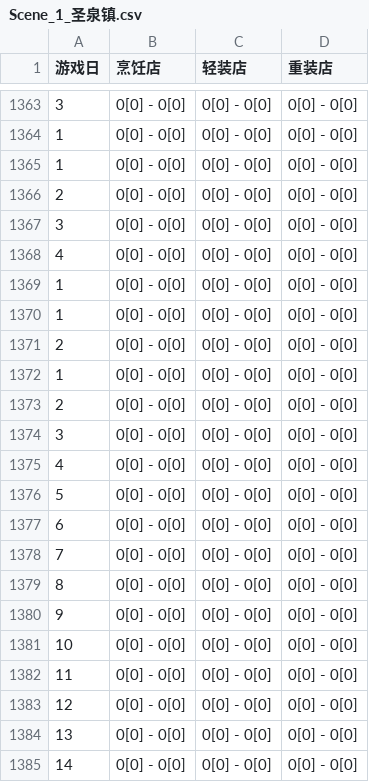
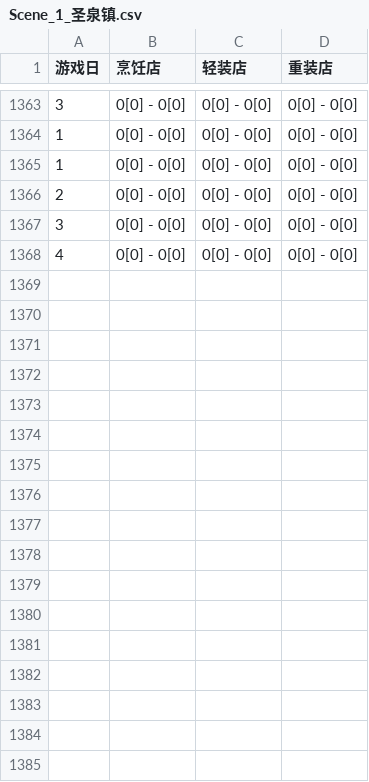
Before and after one commit to zlex001/LOA-Server, a CSV file: Library/Logs/Economy/Scene_1_圣泉镇.csv, drawn as a sheet; only a part is shown, gaps mark what is left out.

```diff
--- a/Library/Logs/Economy/Scene_1_圣泉镇.csv
+++ b/Library/Logs/Economy/Scene_1_圣泉镇.csv
@@ -1368,18 +1368 @@
 4,0[0] - 0[0],0[0] - 0[0],0[0] - 0[0]
-1,0[0] - 0[0],0[0] - 0[0],0[0] - 0[0]
-1,0[0] - 0[0],0[0] - 0[0],0[0] - 0[0]
-2,0[0] - 0[0],0[0] - 0[0],0[0] - 0[0]
-1,0[0] - 0[0],0[0] - 0[0],0[0] - 0[0]
-2,0[0] - 0[0],0[0] - 0[0],0[0] - 0[0]
-3,0[0] - 0[0],0[0] - 0[0],0[0] - 0[0]
-4,0[0] - 0[0],0[0] - 0[0],0[0] - 0[0]
-5,0[0] - 0[0],0[0] - 0[0],0[0] - 0[0]
-6,0[0] - 0[0],0[0] - 0[0],0[0] - 0[0]
-7,0[0] - 0[0],0[0] - 0[0],0[0] - 0[0]
-8,0[0] - 0[0],0[0] - 0[0],0[0] - 0[0]
-9,0[0] - 0[0],0[0] - 0[0],0[0] - 0[0]
-10,0[0] - 0[0],0[0] - 0[0],0[0] - 0[0]
-11,0[0] - 0[0],0[0] - 0[0],0[0] - 0[0]
-12,0[0] - 0[0],0[0] - 0[0],0[0] - 0[0]
-13,0[0] - 0[0],0[0] - 0[0],0[0] - 0[0]
-14,0[0] - 0[0],0[0] - 0[0],0[0] - 0[0]
```
Also changed, not shown: Library/Design/语言.csv, Library/Logs/Economy/Scene_2_地下城.csv, 47 other files.
